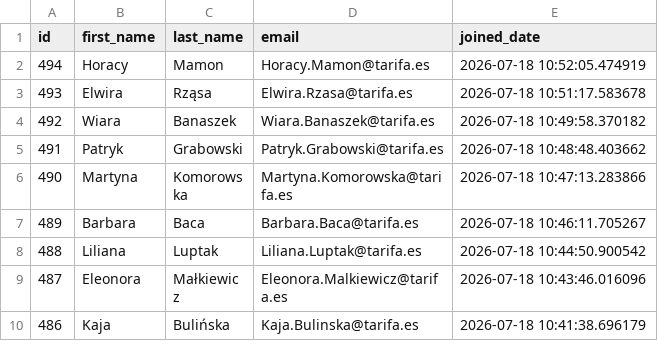
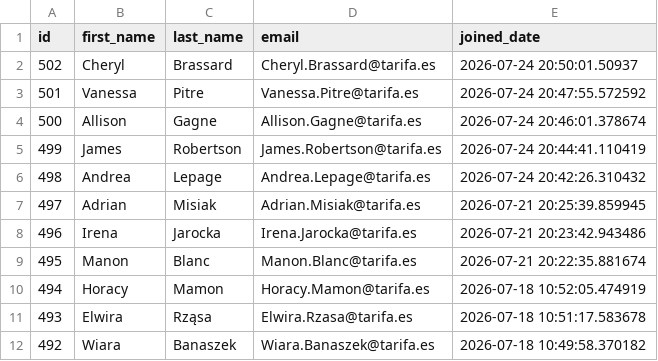
Before and after one commit to UlrikeDetective/code, a CSV file: SQL/PostGre/book_data/data/customers.csv, drawn as a sheet; only a part is shown; the shorter side is filled out with more unchanged rows.

```diff
--- a/SQL/PostGre/book_data/data/customers.csv
+++ b/SQL/PostGre/book_data/data/customers.csv
@@ -1,2 +1,10 @@
 "id","first_name","last_name","email","joined_date"
+502,"Cheryl","Brassard","Cheryl.Brassard@tarifa.es","2026-07-24 20:50:01.50937"
+501,"Vanessa","Pitre","Vanessa.Pitre@tarifa.es","2026-07-24 20:47:55.572592"
+500,"Allison","Gagne","Allison.Gagne@tarifa.es","2026-07-24 20:46:01.378674"
+499,"James","Robertson","James.Robertson@tarifa.es","2026-07-24 20:44:41.110419"
+498,"Andrea","Lepage","Andrea.Lepage@tarifa.es","2026-07-24 20:42:26.310432"
+497,"Adrian","Misiak","Adrian.Misiak@tarifa.es","2026-07-21 20:25:39.859945"
+496,"Irena","Jarocka","Irena.Jarocka@tarifa.es","2026-07-21 20:23:42.943486"
+495,"Manon","Blanc","Manon.Blanc@tarifa.es","2026-07-21 20:22:35.881674"
 494,"Horacy","Mamon","Horacy.Mamon@tarifa.es","2026-07-18 10:52:05.474919"
```
Also changed, not shown: SQL/PostGre/book_data/data/books.csv, SQL/PostGre/book_data/data/event_registrations.csv, 4 other files.
